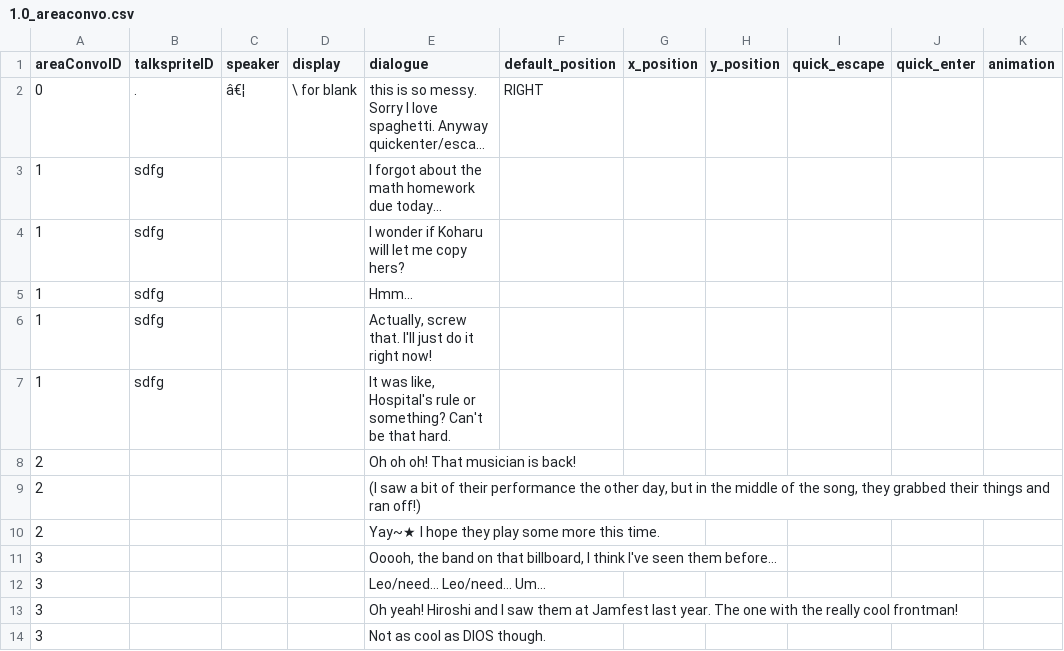
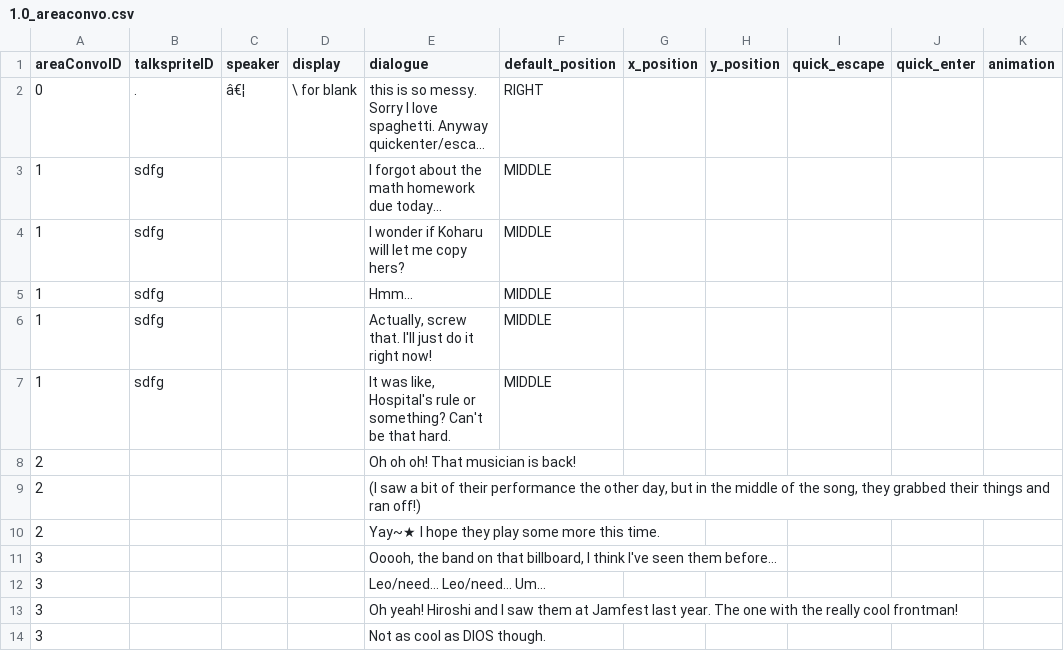
Before and after one commit to entomologist1/ttwopjsk, a CSV file: 1.0_areaconvo.csv, drawn as a sheet; only a part is shown; long unchanged cells end in …; the diff names each change by its address in the sheet, - before the commit and + after, or states it on an @@ line.

Commit message:
Update 1.0_areaconvo.csv

```diff
--- a/1.0_areaconvo.csv
+++ b/1.0_areaconvo.csv
-F3:F7 (default_position): (empty)
+F3:F7 (default_position): MIDDLE
```
